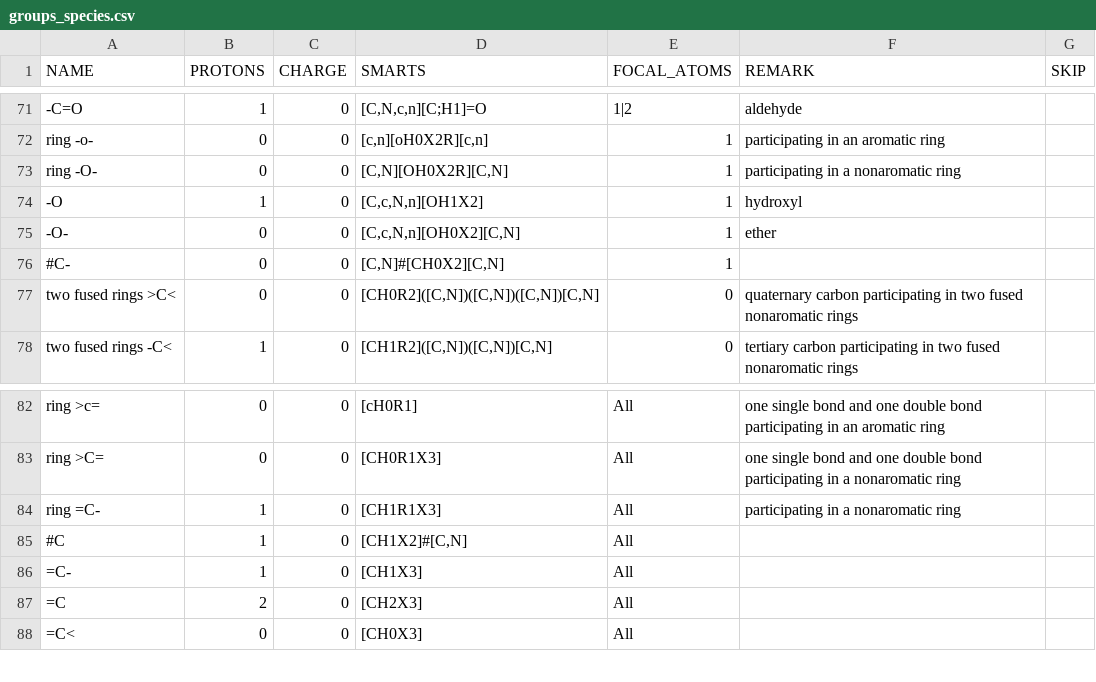
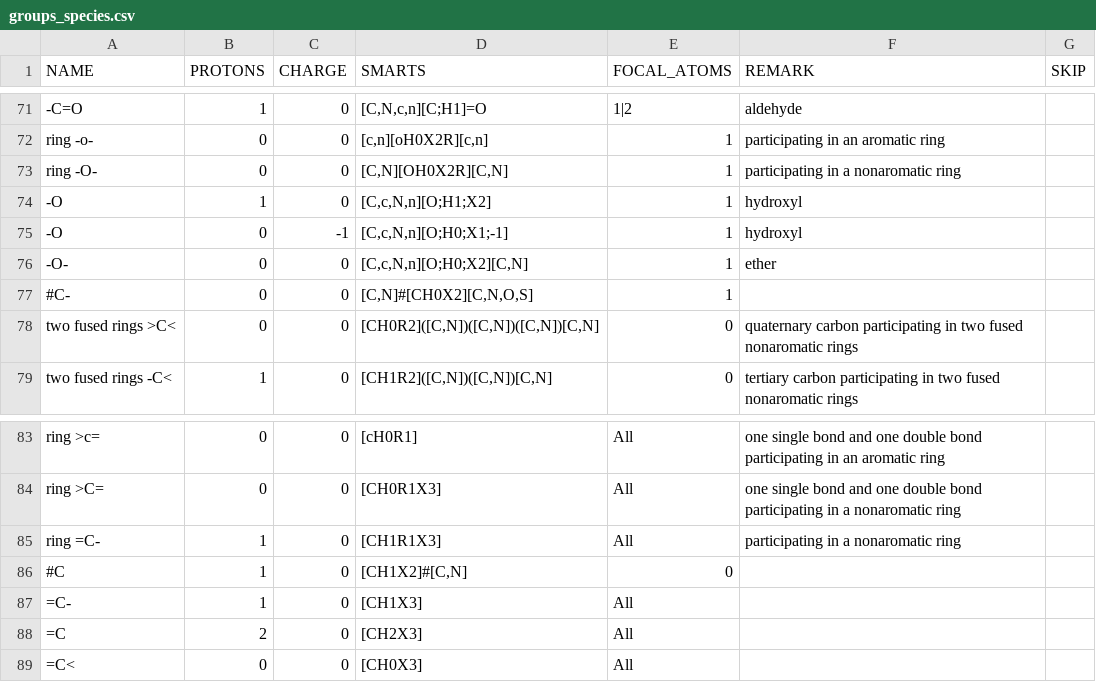
Before and after one commit to eladnoor/milo-lab, a CSV file: trunk/data/thermodynamics/groups_species.csv, drawn as a sheet; only a part is shown, gaps mark what is left out.

```diff
--- a/trunk/data/thermodynamics/groups_species.csv
+++ b/trunk/data/thermodynamics/groups_species.csv
@@ -73,5 +73,6 @@
 "ring -O-",0,0,"[C,N][OH0X2R][C,N]",1,"participating in a nonaromatic ring",
-"-O",1,0,"[C,c,N,n][OH1X2]",1,"hydroxyl",
-"-O-",0,0,"[C,c,N,n][OH0X2][C,N]",1,"ether",
-"#C-",0,0,"[C,N]#[CH0X2][C,N]",1,,
+"-O",1,0,"[C,c,N,n][O;H1;X2]",1,"hydroxyl",
+"-O",0,-1,"[C,c,N,n][O;H0;X1;-1]",1,"hydroxyl",
+"-O-",0,0,"[C,c,N,n][O;H0;X2][C,N]",1,"ether",
+"#C-",0,0,"[C,N]#[CH0X2][C,N,O,S]",1,,
 "two fused rings >C<",0,0,"[CH0R2]([C,N])([C,N])([C,N])[C,N]",0,"quaternary carbon participating in two fused nonaromatic rings",
@@ -84,3 +85,3 @@
 "ring =C-",1,0,"[CH1R1X3]","All","participating in a nonaromatic ring",
-"#C",1,0,"[CH1X2]#[C,N]","All",,
+"#C",1,0,"[CH1X2]#[C,N]","0",,
 "=C-",1,0,"[CH1X3]","All",,
```
Also changed, not shown: 6 other files.
